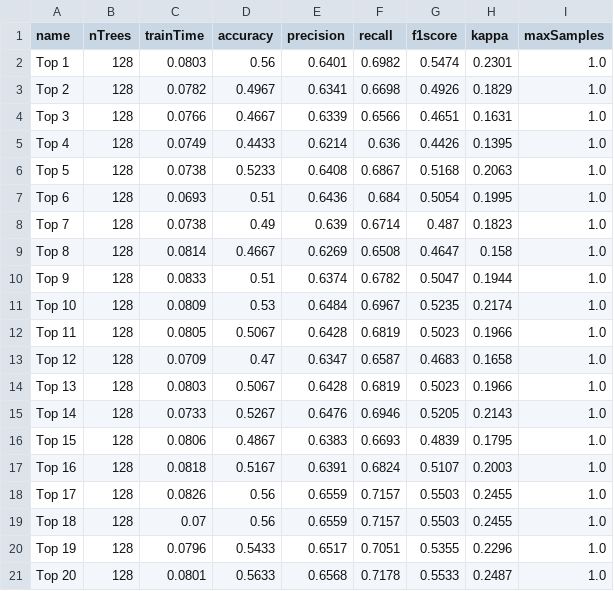
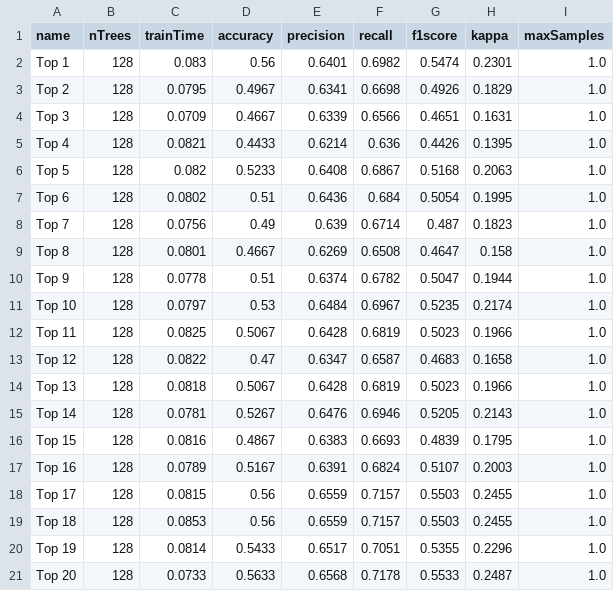
Before and after one commit to andrematte/dam-segmentation, a CSV file: experiments/random_forests/2-feature-ranking/ranking_results_binary.csv, drawn as a sheet.

```diff
--- a/experiments/random_forests/2-feature-ranking/ranking_results_binary.csv
+++ b/experiments/random_forests/2-feature-ranking/ranking_results_binary.csv
@@ -1,21 +1,21 @@
 name,nTrees,trainTime,accuracy,precision,recall,f1score,kappa,maxSamples
-Top 1,128,0.0803,0.56,0.6401,0.6982,0.5474,0.2301,1.0
-Top 2,128,0.0782,0.4967,0.6341,0.6698,0.4926,0.1829,1.0
-Top 3,128,0.0766,0.4667,0.6339,0.6566,0.4651,0.1631,1.0
-Top 4,128,0.0749,0.4433,0.6214,0.636,0.4426,0.1395,1.0
-Top 5,128,0.0738,0.5233,0.6408,0.6867,0.5168,0.2063,1.0
-Top 6,128,0.0693,0.51,0.6436,0.684,0.5054,0.1995,1.0
-Top 7,128,0.0738,0.49,0.639,0.6714,0.487,0.1823,1.0
-Top 8,128,0.0814,0.4667,0.6269,0.6508,0.4647,0.158,1.0
-Top 9,128,0.0833,0.51,0.6374,0.6782,0.5047,0.1944,1.0
-Top 10,128,0.0809,0.53,0.6484,0.6967,0.5235,0.2174,1.0
-Top 11,128,0.0805,0.5067,0.6428,0.6819,0.5023,0.1966,1.0
-Top 12,128,0.0709,0.47,0.6347,0.6587,0.4683,0.1658,1.0
-Top 13,128,0.0803,0.5067,0.6428,0.6819,0.5023,0.1966,1.0
-Top 14,128,0.0733,0.5267,0.6476,0.6946,0.5205,0.2143,1.0
-Top 15,128,0.0806,0.4867,0.6383,0.6693,0.4839,0.1795,1.0
-Top 16,128,0.0818,0.5167,0.6391,0.6824,0.5107,0.2003,1.0
-Top 17,128,0.0826,0.56,0.6559,0.7157,0.5503,0.2455,1.0
-Top 18,128,0.07,0.56,0.6559,0.7157,0.5503,0.2455,1.0
-Top 19,128,0.0796,0.5433,0.6517,0.7051,0.5355,0.2296,1.0
-Top 20,128,0.0801,0.5633,0.6568,0.7178,0.5533,0.2487,1.0
+Top 1,128,0.083,0.56,0.6401,0.6982,0.5474,0.2301,1.0
+Top 2,128,0.0795,0.4967,0.6341,0.6698,0.4926,0.1829,1.0
+Top 3,128,0.0709,0.4667,0.6339,0.6566,0.4651,0.1631,1.0
+Top 4,128,0.0821,0.4433,0.6214,0.636,0.4426,0.1395,1.0
+Top 5,128,0.082,0.5233,0.6408,0.6867,0.5168,0.2063,1.0
+Top 6,128,0.0802,0.51,0.6436,0.684,0.5054,0.1995,1.0
+Top 7,128,0.0756,0.49,0.639,0.6714,0.487,0.1823,1.0
+Top 8,128,0.0801,0.4667,0.6269,0.6508,0.4647,0.158,1.0
+Top 9,128,0.0778,0.51,0.6374,0.6782,0.5047,0.1944,1.0
+Top 10,128,0.0797,0.53,0.6484,0.6967,0.5235,0.2174,1.0
+Top 11,128,0.0825,0.5067,0.6428,0.6819,0.5023,0.1966,1.0
+Top 12,128,0.0822,0.47,0.6347,0.6587,0.4683,0.1658,1.0
+Top 13,128,0.0818,0.5067,0.6428,0.6819,0.5023,0.1966,1.0
+Top 14,128,0.0781,0.5267,0.6476,0.6946,0.5205,0.2143,1.0
+Top 15,128,0.0816,0.4867,0.6383,0.6693,0.4839,0.1795,1.0
+Top 16,128,0.0789,0.5167,0.6391,0.6824,0.5107,0.2003,1.0
+Top 17,128,0.0815,0.56,0.6559,0.7157,0.5503,0.2455,1.0
+Top 18,128,0.0853,0.56,0.6559,0.7157,0.5503,0.2455,1.0
+Top 19,128,0.0814,0.5433,0.6517,0.7051,0.5355,0.2296,1.0
+Top 20,128,0.0733,0.5633,0.6568,0.7178,0.5533,0.2487,1.0
```
Also changed, not shown: experiments/random_forests/2-feature-ranking/feature_importances.csv, 7 other files.
